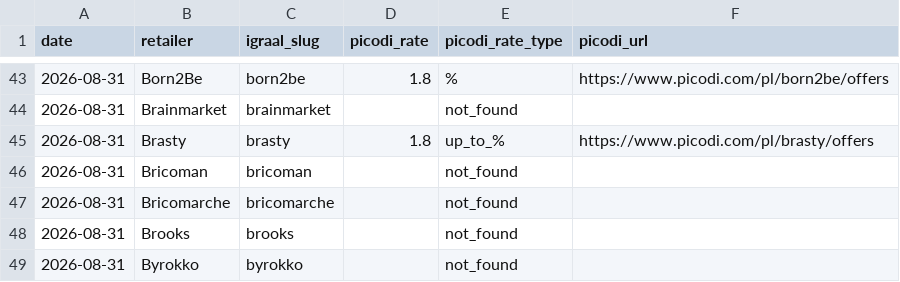
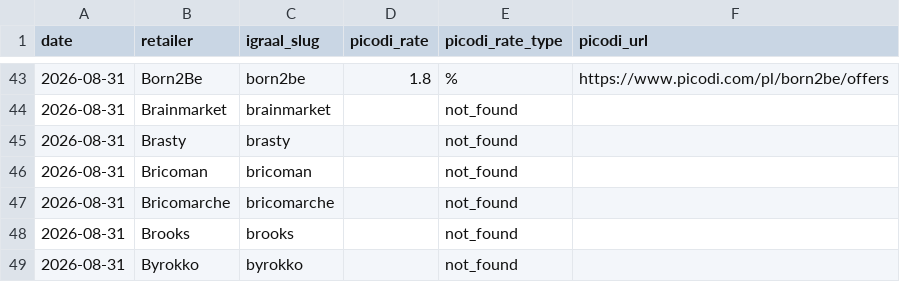
Before and after one commit to Gonzalobarrio/cashback-benchmark, a CSV file: data/picodi_rates_latest.csv, drawn as a sheet; only a part is shown, gaps mark what is left out.

```diff
--- a/data/picodi_rates_latest.csv
+++ b/data/picodi_rates_latest.csv
@@ -44,3 +44,3 @@ date,retailer,igraal_slug,picodi_rate,picodi_rate_type,picodi_url
 2026-08-31,Brainmarket,brainmarket,,not_found,
-2026-08-31,Brasty,brasty,1.8,up_to_%,https://www.picodi.com/pl/brasty/offers
+2026-08-31,Brasty,brasty,,not_found,
 2026-08-31,Bricoman,bricoman,,not_found,
```
Also changed, not shown: data/benchmark_data.csv, data/benchmark_data_enriched.csv, 3 other files.
